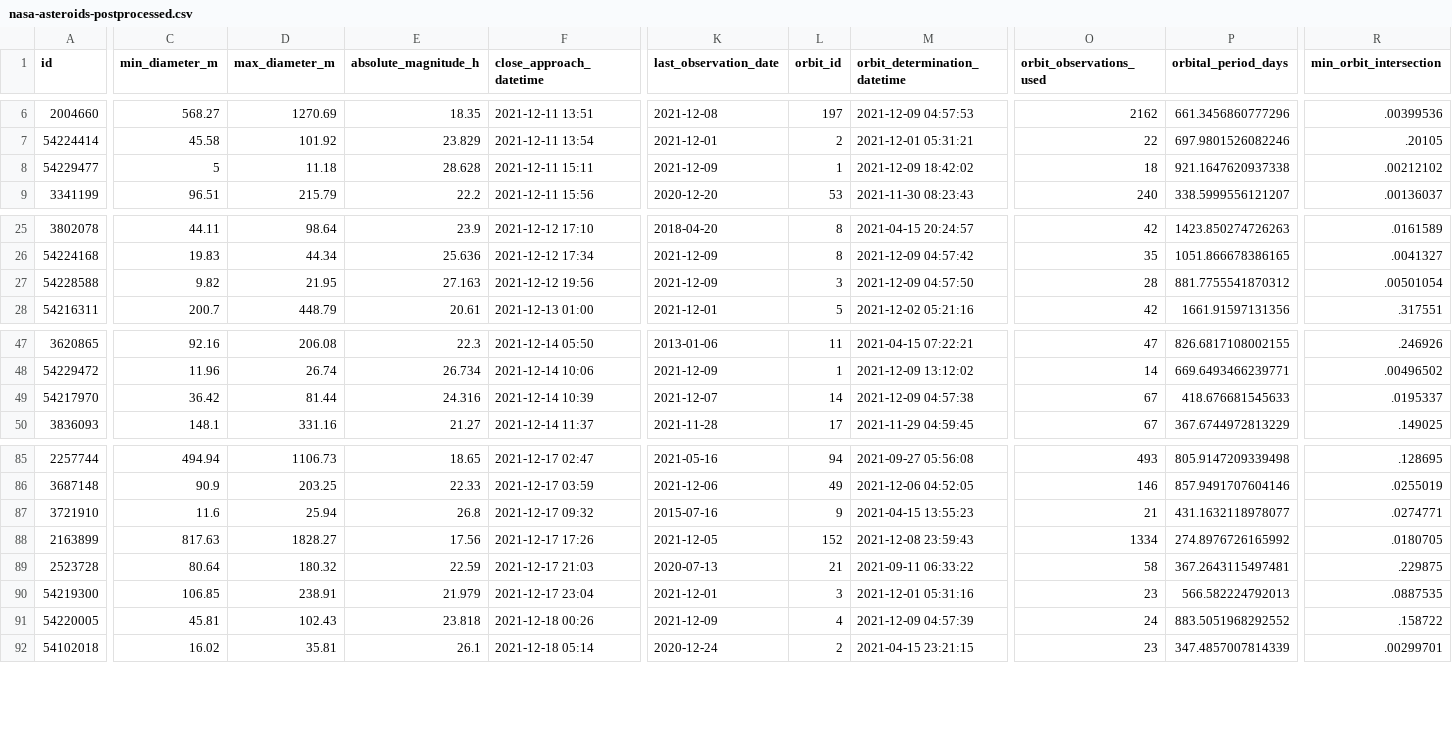
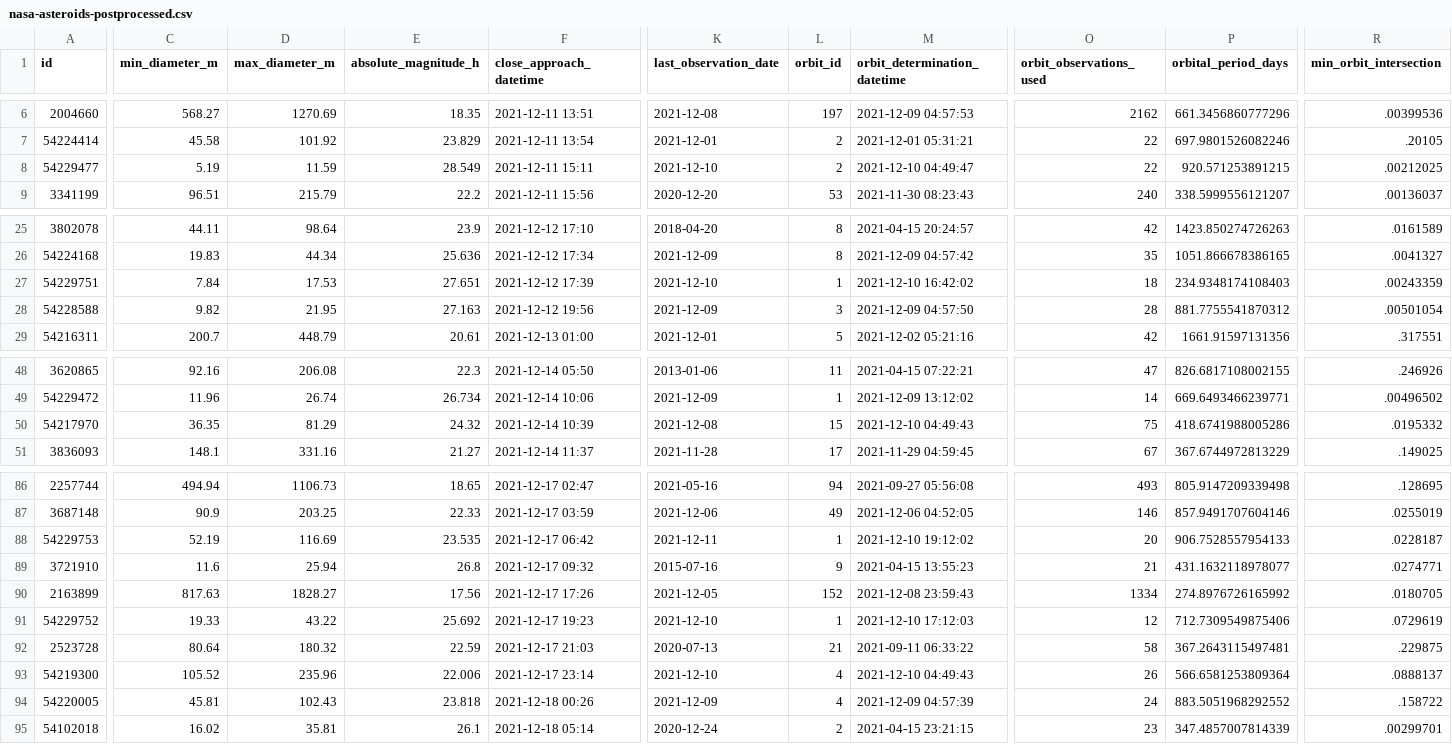
Before and after one commit to nsgrantham/nasa-asteroids, a CSV file: nasa-asteroids-postprocessed.csv, drawn as a sheet; only a part is shown, gaps mark what is left out; addresses are those after the commit; rows hold the shown columns only; the diff covers the shown part only; the diff names each change by its address in the sheet, - before the commit and + after, or states it on an @@ line.

Commit message:
Flat: latest data (2021-12-11T14:08:29.589Z) {   "date": "2021-12-11T14:08:29.589Z",   "files": [     {       "name": "nasa-asteroids-postprocessed.csv",       "deltaBytes": 640,       "source": "https://api.nasa.gov/neo/rest/v1/feed?api_key=DEMO_KEY&detailed=true"     }   ] }

```diff
--- a/nasa-asteroids-postprocessed.csv
+++ b/nasa-asteroids-postprocessed.csv
-C8 (min_diameter_m): 5
+C8 (min_diameter_m): 5.19
-D8 (max_diameter_m): 11.18
+D8 (max_diameter_m): 11.59
-E8 (absolute_magnitude_h): 28.628
+E8 (absolute_magnitude_h): 28.549
-K8 (last_observation_date): 2021-12-09
+K8 (last_observation_date): 2021-12-10
-L8 (orbit_id): 1
+L8 (orbit_id): 2
-M8 (orbit_determination_datetime): 2021-12-09 18:42:02
+M8 (orbit_determination_datetime): 2021-12-10 04:49:47
-O8 (orbit_observations_used): 18
+O8 (orbit_observations_used): 22
-P8 (orbital_period_days): 921.1647620937338
+P8 (orbital_period_days): 920.571253891215
-R8 (min_orbit_intersection): .00212102
+R8 (min_orbit_intersection): .00212025
+row 27: 54229751 | 7.84 | 17.53 | 27.651 | 2021-12-12 17:39 | 2021-12-10 | 1 | 2021-12-10 16:42:02 | 18 | 234.9348174108403 | .00243359
-C50 (min_diameter_m): 36.42
+C50 (min_diameter_m): 36.35
-D50 (max_diameter_m): 81.44
+D50 (max_diameter_m): 81.29
-E50 (absolute_magnitude_h): 24.316
+E50 (absolute_magnitude_h): 24.32
-K50 (last_observation_date): 2021-12-07
+K50 (last_observation_date): 2021-12-08
-L50 (orbit_id): 14
+L50 (orbit_id): 15
-M50 (orbit_determination_datetime): 2021-12-09 04:57:38
+M50 (orbit_determination_datetime): 2021-12-10 04:49:43
-O50 (orbit_observations_used): 67
+O50 (orbit_observations_used): 75
-P50 (orbital_period_days): 418.676681545633
+P50 (orbital_period_days): 418.6741988005286
-R50 (min_orbit_intersection): .0195337
+R50 (min_orbit_intersection): .0195332
+row 88: 54229753 | 52.19 | 116.69 | 23.535 | 2021-12-17 06:42 | 2021-12-11 | 1 | 2021-12-10 19:12:02 | 20 | 906.7528557954133 | .0228187
+row 91: 54229752 | 19.33 | 43.22 | 25.692 | 2021-12-17 19:23 | 2021-12-10 | 1 | 2021-12-10 17:12:03 | 12 | 712.7309549875406 | .0729619
-C93 (min_diameter_m): 106.85
+C93 (min_diameter_m): 105.52
-D93 (max_diameter_m): 238.91
+D93 (max_diameter_m): 235.96
-E93 (absolute_magnitude_h): 21.979
+E93 (absolute_magnitude_h): 22.006
-F93 (close_approach_datetime): 2021-12-17 23:04
+F93 (close_approach_datetime): 2021-12-17 23:14
-K93 (last_observation_date): 2021-12-01
+K93 (last_observation_date): 2021-12-10
-L93 (orbit_id): 3
+L93 (orbit_id): 4
-M93 (orbit_determination_datetime): 2021-12-01 05:31:16
+M93 (orbit_determination_datetime): 2021-12-10 04:49:43
-O93 (orbit_observations_used): 23
+O93 (orbit_observations_used): 26
-P93 (orbital_period_days): 566.582224792013
+P93 (orbital_period_days): 566.6581253809364
-R93 (min_orbit_intersection): .0887535
+R93 (min_orbit_intersection): .0888137
```
Also changed, not shown: 1 edited cell elsewhere in this file.
